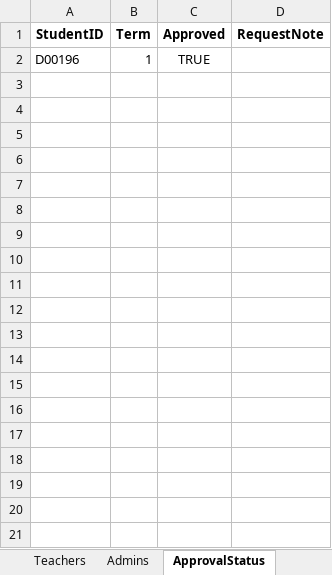
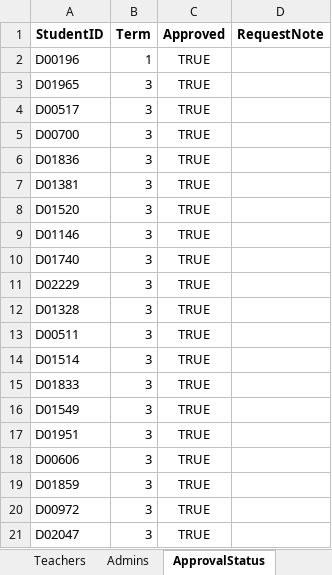
Before and after one commit to SovitouPhalla/Student_Score_TEG, an Excel workbook: Student Score/grades.xlsx, sheet ApprovalStatus, drawn as a sheet; only a part is shown; values as stored, in another font and other column widths than the file's, no borders; the diff covers the shown part only; the diff names each change by its address in the sheet, - before the commit and + after, or states it on an @@ line.

```diff
--- a/Student Score/grades.xlsx (sheet ApprovalStatus)
+++ b/Student Score/grades.xlsx (sheet ApprovalStatus)
+row 3: D01965 | 3 | TRUE
+row 4: D00517 | 3 | TRUE
+row 5: D00700 | 3 | TRUE
+row 6: D01836 | 3 | TRUE
+row 7: D01381 | 3 | TRUE
+row 8: D01520 | 3 | TRUE
+row 9: D01146 | 3 | TRUE
+row 10: D01740 | 3 | TRUE
+row 11: D02229 | 3 | TRUE
+row 12: D01328 | 3 | TRUE
+row 13: D00511 | 3 | TRUE
+row 14: D01514 | 3 | TRUE
+row 15: D01833 | 3 | TRUE
+row 16: D01549 | 3 | TRUE
+row 17: D01951 | 3 | TRUE
+row 18: D00606 | 3 | TRUE
+row 19: D01859 | 3 | TRUE
+row 20: D00972 | 3 | TRUE
+row 21: D02047 | 3 | TRUE
```
Also changed, not shown: 91 added rows elsewhere in this sheet, sheet Students, sheet Grades, sheet Teachers.
